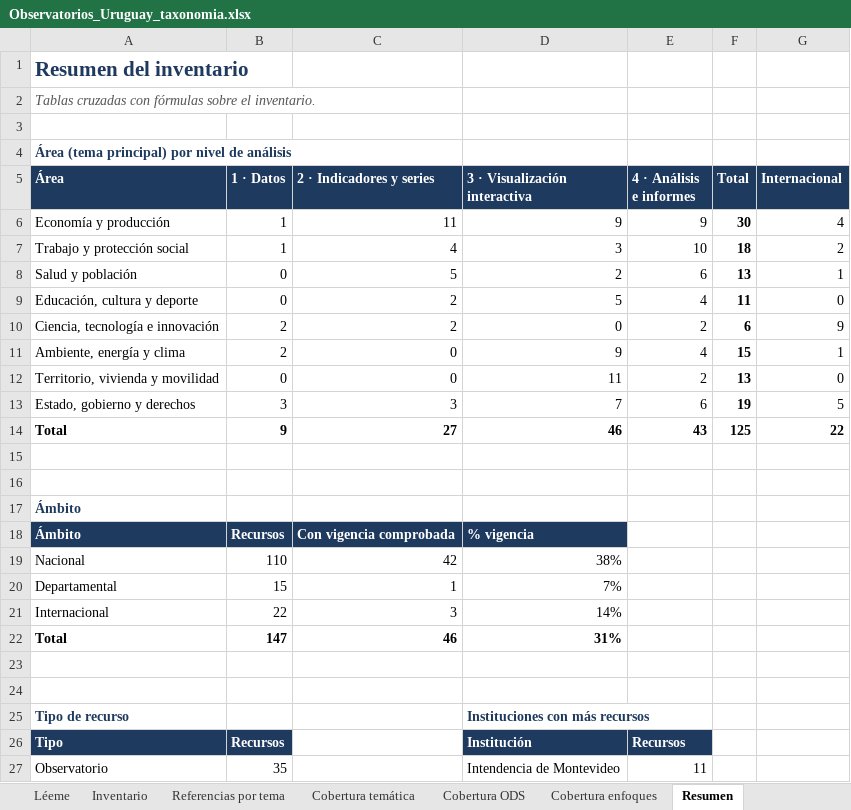
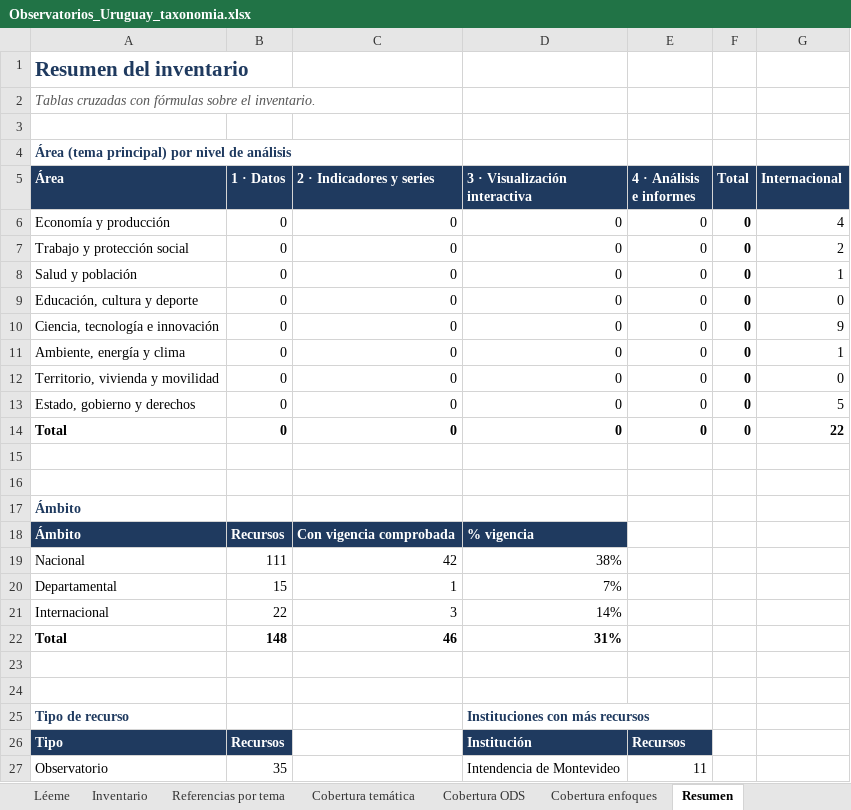
Before and after one commit to UNE-CTI/Atlas-de-Observatorios-de-Uruguay, an Excel workbook: data/Observatorios_Uruguay_taxonomia.xlsx, sheet Resumen, drawn as a sheet; only a part is shown; values as stored, in another font and other column widths than the file's, no borders; removed rows and columns are numbered as before the commit, all else as after; the diff names each change by its address in the sheet, - before the commit and + after, or states it on an @@ line.

```diff
--- a/data/Observatorios_Uruguay_taxonomia.xlsx (sheet Resumen)
+++ b/data/Observatorios_Uruguay_taxonomia.xlsx (sheet Resumen)
-row 6: Economía y producción | 1 | 11 | 9 | 9 | 30 | 4
-row 7: Trabajo y protección social | 1 | 4 | 3 | 10 | 18 | 2
+row 6: Economía y producción | 0 | 0 | 0 | 0 | 0 | 4
+row 7: Trabajo y protección social | 0 | 0 | 0 | 0 | 0 | 2
-C8 (2 · Indicadores y series): 5
+C8 (2 · Indicadores y series): 0
-D8 (3 · Visualización interactiva): 2
+D8 (3 · Visualización interactiva): 0
-E8 (4 · Análisis e informes): 6
+E8 (4 · Análisis e informes): 0
-F8 (Total): 13
+F8 (Total): 0
-C9:C10 (2 · Indicadores y series): 2
+C9:C10 (2 · Indicadores y series): 0
-D9 (3 · Visualización interactiva): 5
+D9 (3 · Visualización interactiva): 0
-E9 (4 · Análisis e informes): 4
+E9 (4 · Análisis e informes): 0
-F9 (Total): 11
+F9 (Total): 0
-B10:B11 (1 · Datos): 2
+B10:B11 (1 · Datos): 0
-E10 (4 · Análisis e informes): 2
+E10 (4 · Análisis e informes): 0
-F10 (Total): 6
+F10 (Total): 0
-D11 (3 · Visualización interactiva): 9
+D11 (3 · Visualización interactiva): 0
-E11 (4 · Análisis e informes): 4
+E11 (4 · Análisis e informes): 0
-F11 (Total): 15
+F11 (Total): 0
-D12 (3 · Visualización interactiva): 11
+D12 (3 · Visualización interactiva): 0
-E12 (4 · Análisis e informes): 2
+E12 (4 · Análisis e informes): 0
-F12 (Total): 13
+F12 (Total): 0
-row 13: Estado, gobierno y derechos | 3 | 3 | 7 | 6 | 19 | 5
-row 14: Total | 9 | 27 | 46 | 43 | 125 | 22
+row 13: Estado, gobierno y derechos | 0 | 0 | 0 | 0 | 0 | 5
+row 14: Total | 0 | 0 | 0 | 0 | 0 | 22
-B19 (1 · Datos): 110
+B19 (1 · Datos): 111
-B22 (1 · Datos): 147
+B22 (1 · Datos): 148
```
Also changed, not shown: sheet Cobertura temática, sheet Cobertura ODS, sheet Inventario, sheet Cobertura enfoques, sheet Léeme, other sheet tabs, charts or pictures, 18 other files.
